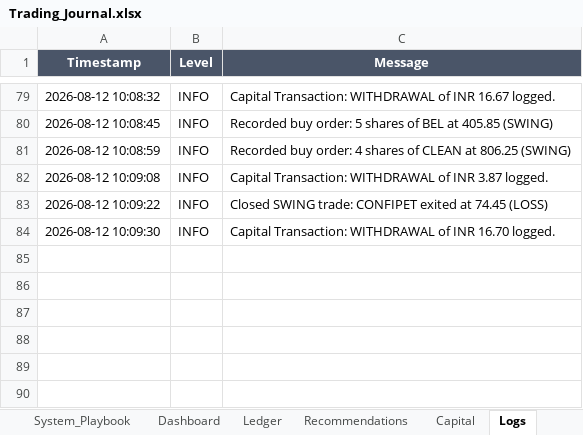
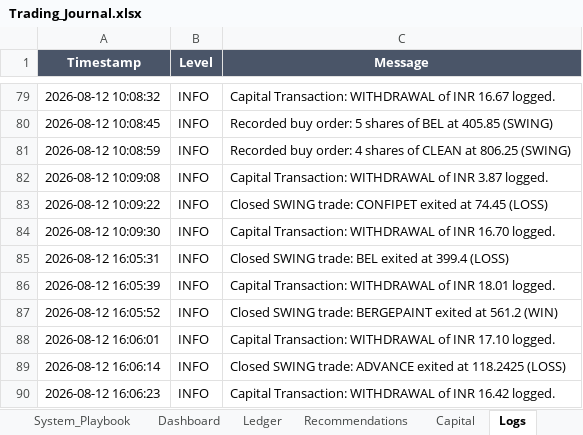
Before and after one commit to SyedTousifMasood/HalaalTrading, an Excel workbook: Trading_Journal.xlsx, sheet Logs, drawn as a sheet; only a part is shown, gaps mark what is left out; values as stored, in another font and other column widths than the file's, no borders; the diff names each change by its address in the sheet, - before the commit and + after, or states it on an @@ line.

```diff
--- a/Trading_Journal.xlsx (sheet Logs)
+++ b/Trading_Journal.xlsx (sheet Logs)
+row 85: 2026-08-12 16:05:31 | INFO | Closed SWING trade: BEL exited at 399.4 (LOSS)
+row 86: 2026-08-12 16:05:39 | INFO | Capital Transaction: WITHDRAWAL of INR 18.01 logged.
+row 87: 2026-08-12 16:05:52 | INFO | Closed SWING trade: BERGEPAINT exited at 561.2 (WIN)
+row 88: 2026-08-12 16:06:01 | INFO | Capital Transaction: WITHDRAWAL of INR 17.10 logged.
+row 89: 2026-08-12 16:06:14 | INFO | Closed SWING trade: ADVANCE exited at 118.2425 (LOSS)
+row 90: 2026-08-12 16:06:23 | INFO | Capital Transaction: WITHDRAWAL of INR 16.42 logged.
```
Also changed, not shown: sheet Dashboard, sheet Ledger, sheet Capital, sheet HelperData, charts or pictures.
